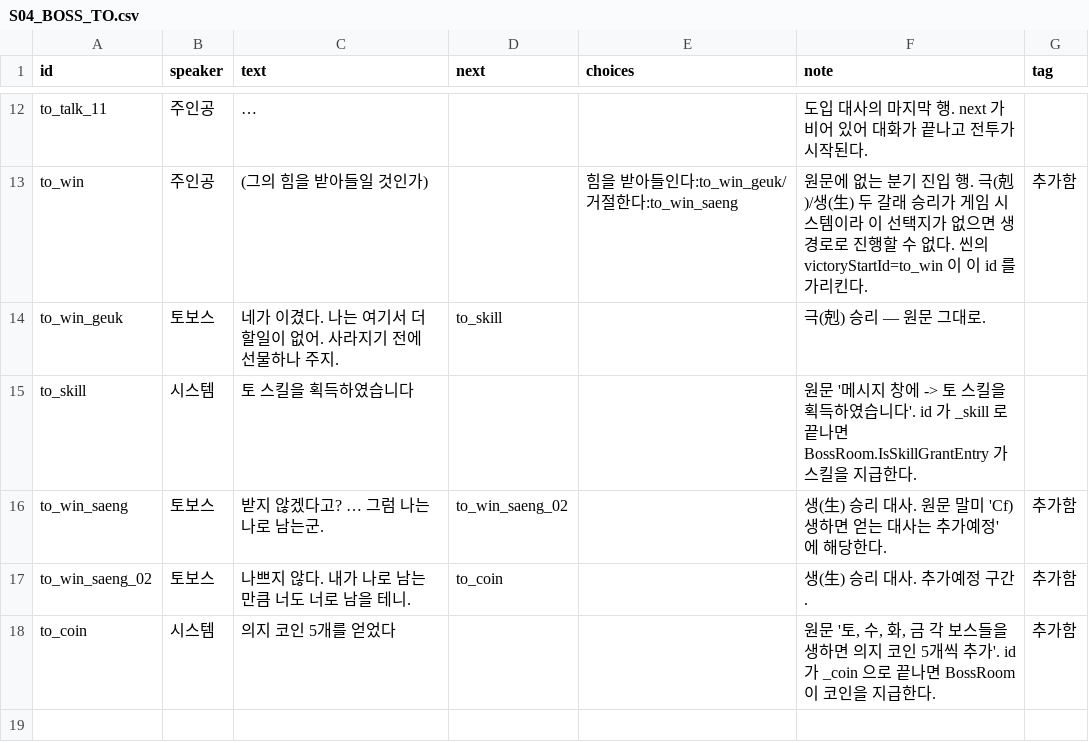
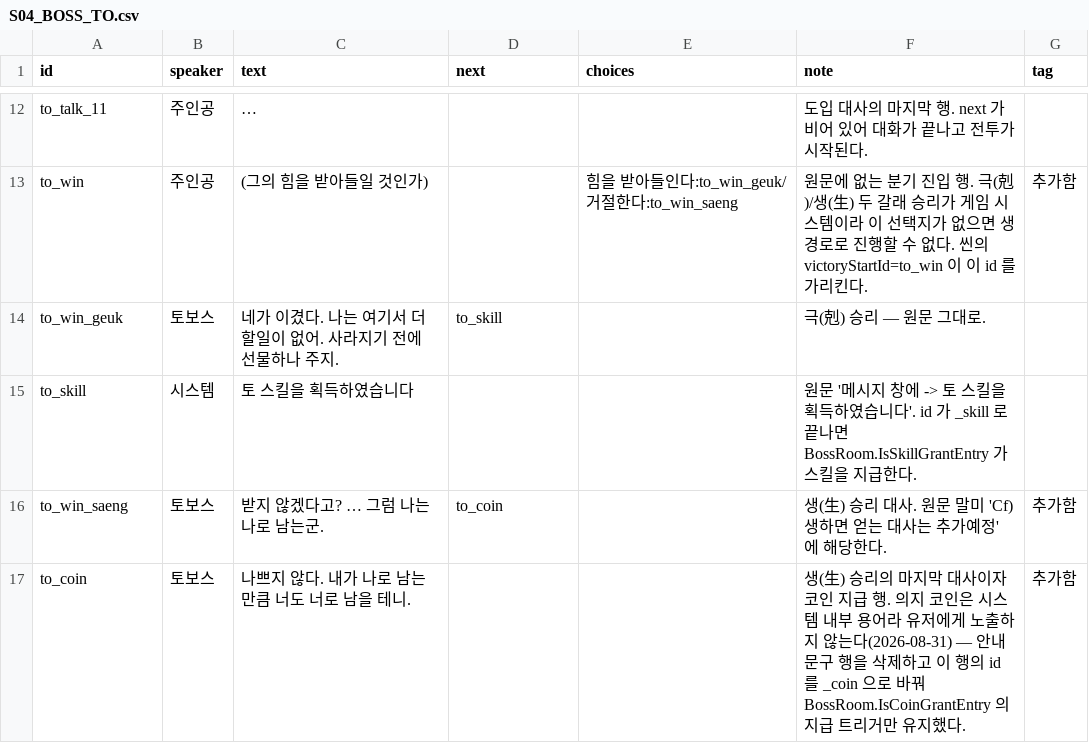
Before and after one commit to roy0206/Tup3, a CSV file: Tup3Game/Assets/Resources/Dialogues/S04_BOSS_TO.csv, drawn as a sheet; only a part is shown, gaps mark what is left out.

```diff
--- a/Tup3Game/Assets/Resources/Dialogues/S04_BOSS_TO.csv
+++ b/Tup3Game/Assets/Resources/Dialogues/S04_BOSS_TO.csv
@@ -15,4 +15,3 @@ to_win_geuk,토보스,네가 이겼다. 나는 여기서 더 할일이 없어.
 to_skill,시스템,토 스킬을 획득하였습니다,,,"원문 '메시지 창에 -> 토 스킬을 획득하였습니다'. id 가 _skill 로 끝나면 BossRoom.IsSkillGrantEntry 가 스킬을 지급한다.",
-to_win_saeng,토보스,받지 않겠다고? … 그럼 나는 나로 남는군.,to_win_saeng_02,,"생(生) 승리 대사. 원문 말미 'Cf) 생하면 얻는 대사는 추가예정' 에 해당한다.",추가함
-to_win_saeng_02,토보스,나쁘지 않다. 내가 나로 남는 만큼 너도 너로 남을 테니.,to_coin,,"생(生) 승리 대사. 추가예정 구간.",추가함
-to_coin,시스템,의지 코인 5개를 얻었다,,,"원문 '토, 수, 화, 금 각 보스들을 생하면 의지 코인 5개씩 추가'. id 가 _coin 으로 끝나면 BossRoom 이 코인을 지급한다.",추가함
+to_win_saeng,토보스,받지 않겠다고? … 그럼 나는 나로 남는군.,to_coin,,"생(生) 승리 대사. 원문 말미 'Cf) 생하면 얻는 대사는 추가예정' 에 해당한다.",추가함
+to_coin,토보스,나쁘지 않다. 내가 나로 남는 만큼 너도 너로 남을 테니.,,,"생(生) 승리의 마지막 대사이자 코인 지급 행. 의지 코인은 시스템 내부 용어라 유저에게 노출하지 않는다(2026-08-31) — 안내 문구 행을 삭제하고 이 행의 id 를 _coin 으로 바꿔 BossRoom.IsCoinGrantEntry 의 지급 트리거만 유지했다.",추가함
```
Also changed, not shown: Tup3Game/Assets/Resources/Dialogues/S05_BOSS_SU.csv, Tup3Game/Assets/Resources/Dialogues/S06_BOSS_HWA_1.csv, 32 other files.
